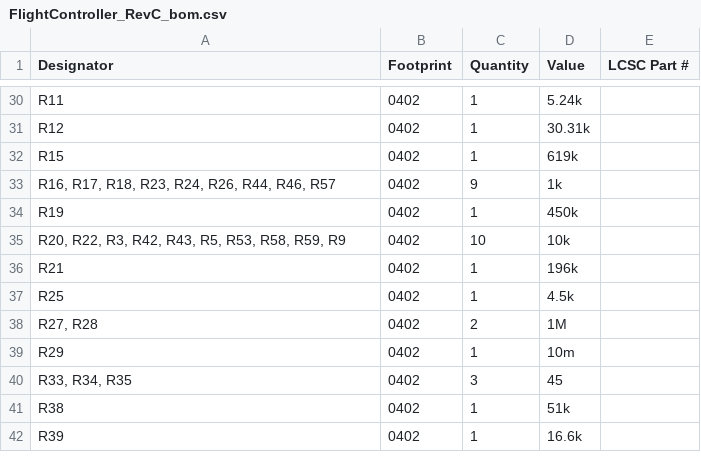
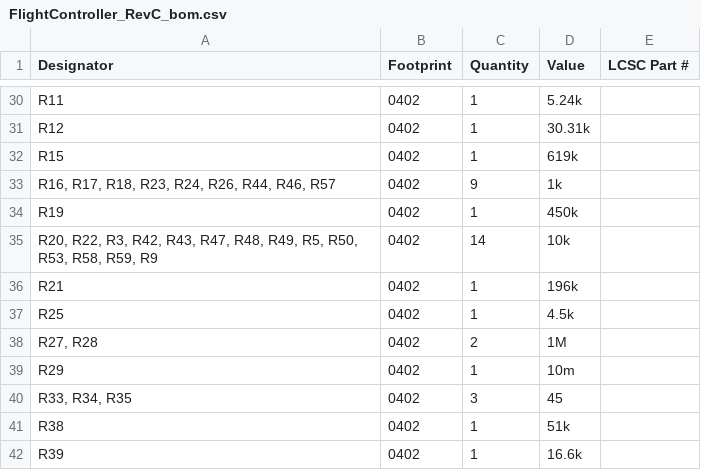
Before and after one commit to C-yue28/Flight_Controller, a CSV file: Flight_Controller_PCB/production/FlightController_RevC_bom.csv, drawn as a sheet; only a part is shown, gaps mark what is left out.

```diff
--- a/Flight_Controller_PCB/production/FlightController_RevC_bom.csv
+++ b/Flight_Controller_PCB/production/FlightController_RevC_bom.csv
@@ -34,3 +34,3 @@ R15,0402,1,619k,
 R19,0402,1,450k,
-"R20, R22, R3, R42, R43, R5, R53, R58, R59, R9",0402,10,10k,
+"R20, R22, R3, R42, R43, R47, R48, R49, R5, R50, R53, R58, R59, R9",0402,14,10k,
 R21,0402,1,196k,
```
Also changed, not shown: Flight_Controller_PCB/production/FlightController_RevC_designators.csv, Flight_Controller_PCB/production/FlightController_RevC_positions.csv, 20 other files.
